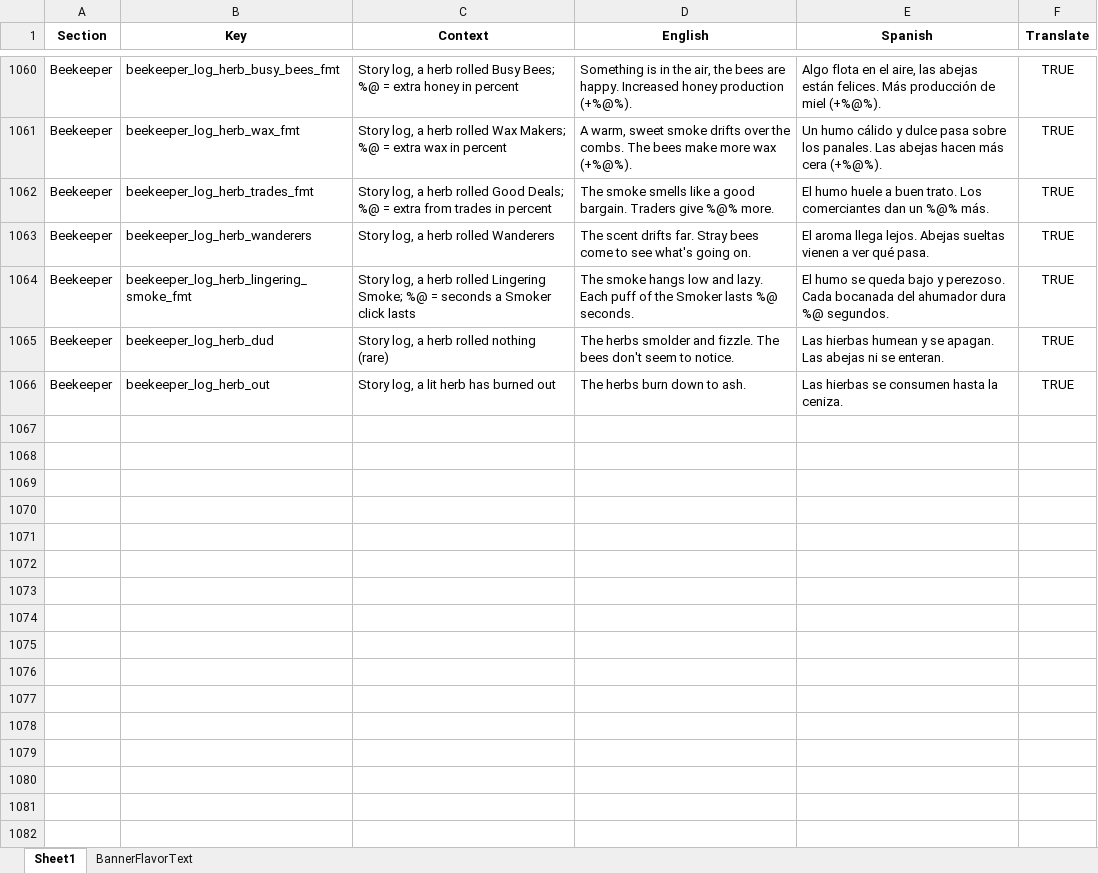
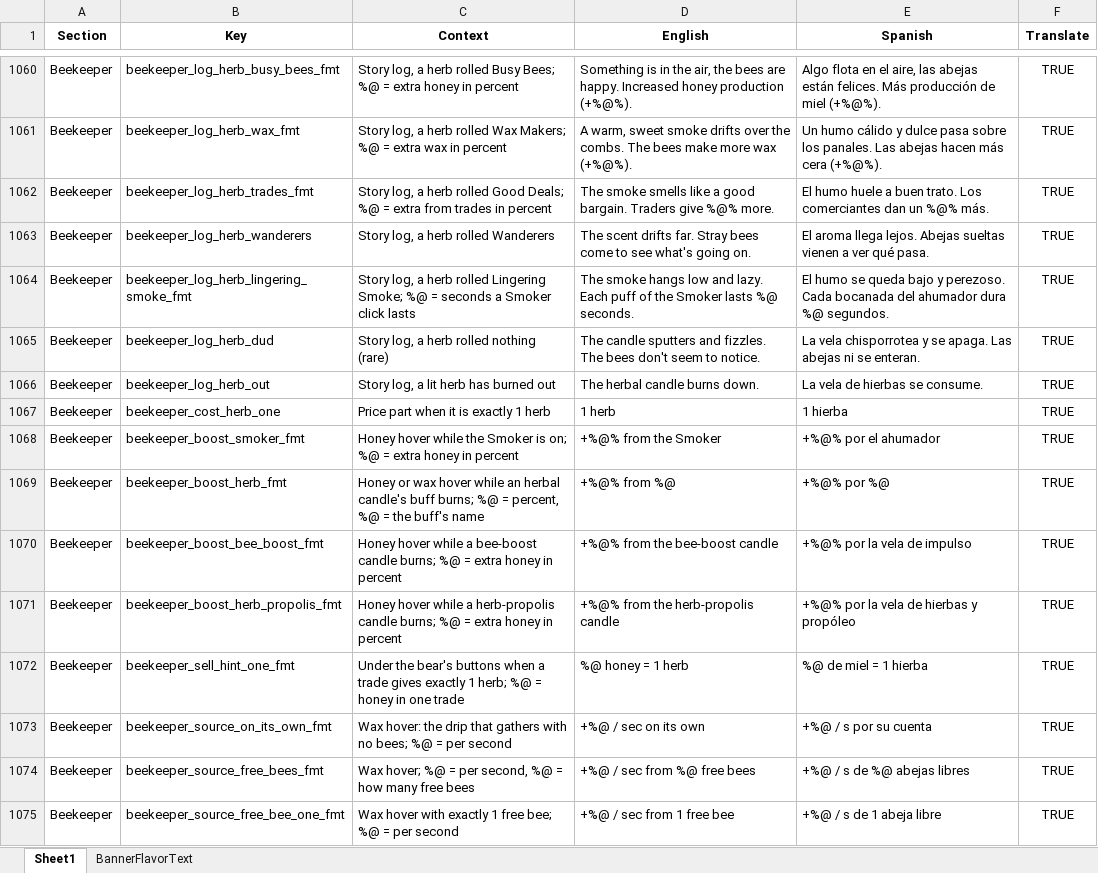
Before and after one commit to ohrealleah-lab/Honeycomb, an Excel workbook: tools/Honeycomb_Localization.xlsx, sheet Sheet1, drawn as a sheet; only a part is shown, gaps mark what is left out; values as stored, in another font and other column widths than the file's, no borders; the diff covers the shown part only; the diff names each change by its address in the sheet, - before the commit and + after, or states it on an @@ line.

```diff
--- a/tools/Honeycomb_Localization.xlsx (sheet Sheet1)
+++ b/tools/Honeycomb_Localization.xlsx (sheet Sheet1)
-D1065 (English): The herbs smolder and fizzle. The bees…
+D1065 (English): The candle sputters and fizzles. The bees…
-E1065 (Spanish): Las hierbas humean y se apagan. Las abejas…
+E1065 (Spanish): La vela chisporrotea y se apaga. Las abejas…
-D1066 (English): The herbs burn down to ash.
+D1066 (English): The herbal candle burns down.
-E1066 (Spanish): Las hierbas se consumen hasta la ceniza.
+E1066 (Spanish): La vela de hierbas se consume.
+row 1067: Beekeeper | beekeeper_cost_herb_one | Price part when it is exactly 1 herb | 1 herb | 1 hierba | TRUE
+row 1068: Beekeeper | beekeeper_boost_smoker_fmt | Honey hover while the Smoker is on; %@ = extra honey in percent | +%@% from the Smoker | +%@% por el ahumador | TRUE
+row 1069: Beekeeper | beekeeper_boost_herb_fmt | Honey or wax hover while an herbal candle's buff burns; %@ = percent, %@ = the buff's name | +%@% from %@ | +%@% por %@ | TRUE
+row 1070: Beekeeper | beekeeper_boost_bee_boost_fmt | Honey hover while a bee-boost candle burns; %@ = extra honey in percent | +%@% from the bee-boost candle | +%@% por la vela de impulso | TRUE
+row 1071: Beekeeper | beekeeper_boost_herb_propolis_fmt | Honey hover while a herb-propolis candle burns; %@ = extra honey in percent | +%@% from the herb-propolis candle | +%@% por la vela de hierbas y propóleo | TRUE
+row 1072: Beekeeper | beekeeper_sell_hint_one_fmt | Under the bear's buttons when a trade gives exactly 1 herb; %@ = honey in one trade | %@ honey = 1 herb | %@ de miel = 1 hierba | TRUE
+row 1073: Beekeeper | beekeeper_source_on_its_own_fmt | Wax hover: the drip that gathers with no bees; %@ = per second | +%@ / sec on its own | +%@ / s por su cuenta | TRUE
+row 1074: Beekeeper | beekeeper_source_free_bees_fmt | Wax hover; %@ = per second, %@ = how many free bees | +%@ / sec from %@ free bees | +%@ / s de %@ abejas libres | TRUE
+row 1075: Beekeeper | beekeeper_source_free_bee_one_fmt | Wax hover with exactly 1 free bee; %@ = per second | +%@ / sec from 1 free bee | +%@ / s de 1 abeja libre | TRUE
```
Also changed, not shown: 10 added rows and 70 edited cells elsewhere in this sheet, 39 other files.
